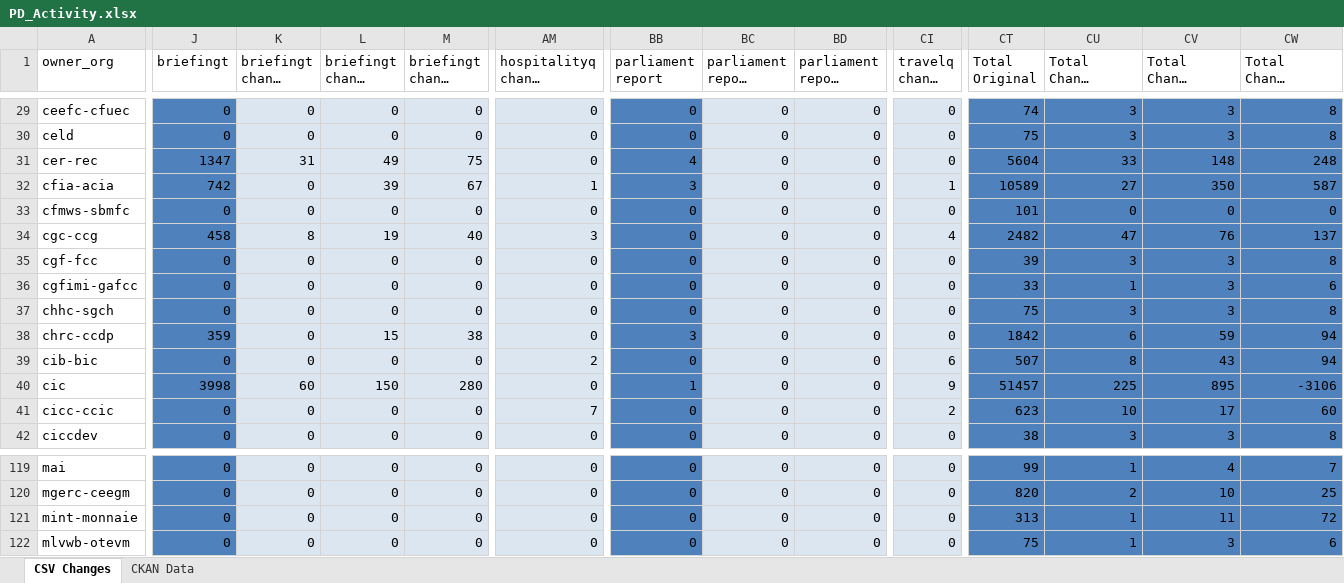
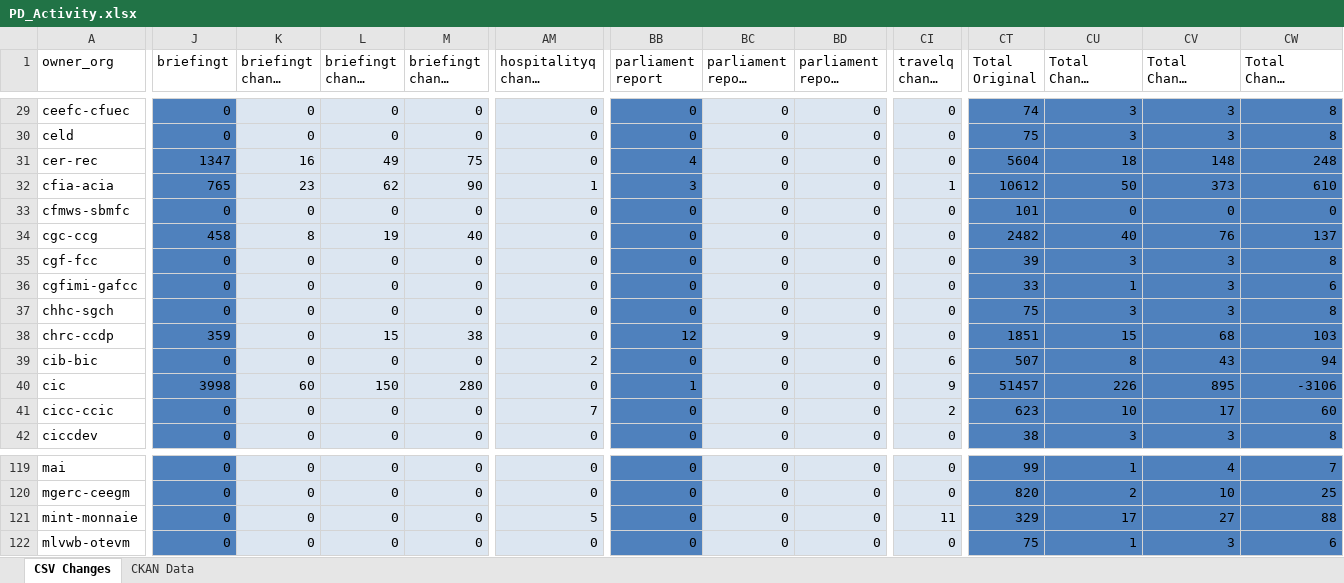
Before and after one commit to open-data/analytics-corporate-reporting, an Excel workbook: PD_CHANGES_RPT/PD_Activity.xlsx, sheet CSV Changes, drawn as a sheet; only a part is shown, gaps mark what is left out; long unchanged cells end in …; values as stored, in another font and other column widths than the file's, no borders; the diff covers the shown part only; the diff names each change by its address in the sheet, - before the commit and + after, or states it on an @@ line.

```diff
--- a/PD_CHANGES_RPT/PD_Activity.xlsx (sheet CSV Changes)
+++ b/PD_CHANGES_RPT/PD_Activity.xlsx (sheet CSV Changes)
-K31 (briefingt change 30-days): 31
+K31 (briefingt change 30-days): 16
-CU31 (Total Change 30-days): 33
+CU31 (Total Change 30-days): 18
-J32 (briefingt): 742
+J32 (briefingt): 765
-K32 (briefingt change 30-days): 0
+K32 (briefingt change 30-days): 23
-L32 (briefingt change 90-days): 39
+L32 (briefingt change 90-days): 62
-M32 (briefingt change 6-months): 67
+M32 (briefingt change 6-months): 90
-CT32 (Total Original): 10589
+CT32 (Total Original): 10612
-CU32 (Total Change 30-days): 27
+CU32 (Total Change 30-days): 50
-CV32 (Total Change 90-days): 350
+CV32 (Total Change 90-days): 373
-CW32 (Total Change 6-months): 587
+CW32 (Total Change 6-months): 610
-AM34 (hospitalityq change 30-days): 3
+AM34 (hospitalityq change 30-days): 0
-CI34 (travelq change 30-days): 4
+CI34 (travelq change 30-days): 0
-CU34 (Total Change 30-days): 47
+CU34 (Total Change 30-days): 40
-BB38 (parliament report): 3
+BB38 (parliament report): 12
-BC38 (parliament report change 30-days): 0
+BC38 (parliament report change 30-days): 9
-BD38 (parliament report change 90-days): 0
+BD38 (parliament report change 90-days): 9
-CT38 (Total Original): 1842
+CT38 (Total Original): 1851
-CU38 (Total Change 30-days): 6
+CU38 (Total Change 30-days): 15
-CV38 (Total Change 90-days): 59
+CV38 (Total Change 90-days): 68
-CW38 (Total Change 6-months): 94
+CW38 (Total Change 6-months): 103
-CU40 (Total Change 30-days): 225
+CU40 (Total Change 30-days): 226
-AM121 (hospitalityq change 30-days): 0
+AM121 (hospitalityq change 30-days): 5
-CI121 (travelq change 30-days): 0
+CI121 (travelq change 30-days): 11
-CT121 (Total Original): 313
+CT121 (Total Original): 329
-CU121 (Total Change 30-days): 1
+CU121 (Total Change 30-days): 17
-CV121 (Total Change 90-days): 11
+CV121 (Total Change 90-days): 27
-CW121 (Total Change 6-months): 72
+CW121 (Total Change 6-months): 88
```
Also changed, not shown: 110 edited cells elsewhere in this sheet, 1 other file.
